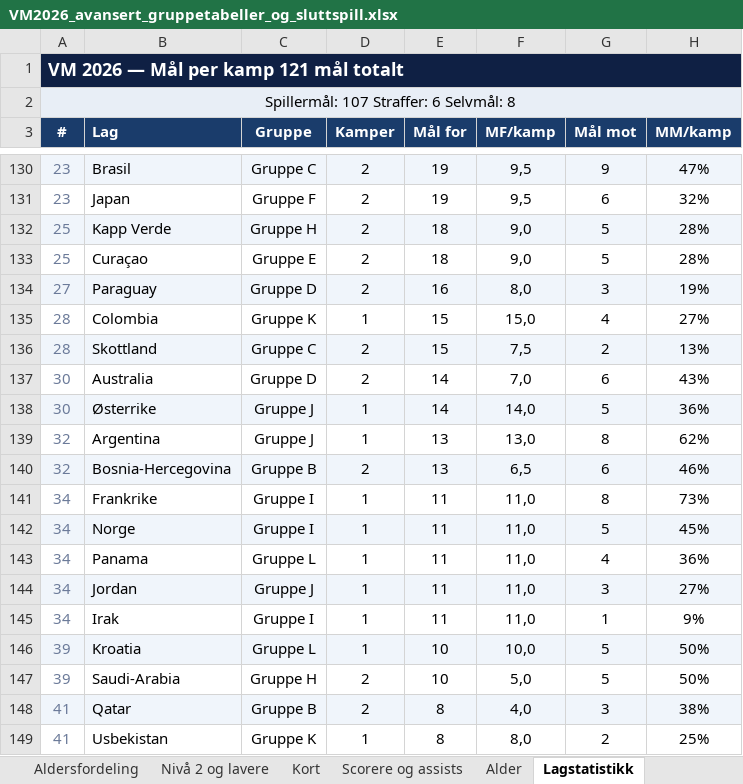
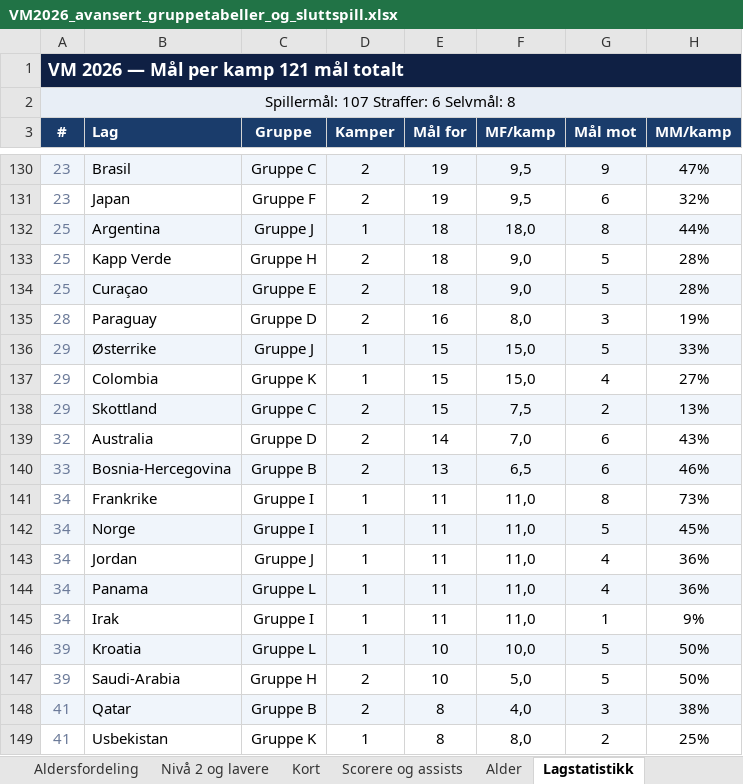
Before and after one commit to cathrinei/vm2026-statistikk, an Excel workbook: VM2026_avansert_gruppetabeller_og_sluttspill.xlsx, sheet Lagstatistikk, drawn as a sheet; only a part is shown, gaps mark what is left out; values as stored, in another font and other column widths than the file's, no borders; removed rows and columns are numbered as before the commit, all else as after; the diff names each change by its address in the sheet, - before the commit and + after, or states it on an @@ line.

```diff
--- a/VM2026_avansert_gruppetabeller_og_sluttspill.xlsx (sheet Lagstatistikk)
+++ b/VM2026_avansert_gruppetabeller_og_sluttspill.xlsx (sheet Lagstatistikk)
+row 132: 25 | Argentina | Gruppe J | 1 | 18 | 18,0 | 8 | 44%
-A133:H133 fill: #F0F5FB
+A133:H133 fill: none
-A134:H134 fill: none
+A134:H134 fill: #F0F5FB
-A135 (#): 27
+A135 (#): 28
-A135:H135 fill: #F0F5FB
+A135:H135 fill: none
+row 136: 29 | Østerrike | Gruppe J | 1 | 15 | 15,0 | 5 | 33%
-A137:A138 (#): 28
+A137:A138 (#): 29
-A139 (#): 30
+A139 (#): 32
-row 138: 30 | Østerrike | Gruppe J | 1 | 14 | 14,0 | 5 | 36%
-row 139: 32 | Argentina | Gruppe J | 1 | 13 | 13,0 | 8 | 62%
-A140 (#): 32
+A140 (#): 33
+row 143: 34 | Jordan | Gruppe J | 1 | 11 | 11,0 | 4 | 36%
-A144:H144 fill: none
+A144:H144 fill: #F0F5FB
-row 144: 34 | Jordan | Gruppe J | 1 | 11 | 11,0 | 3 | 27%
```
Also changed, not shown: other sheet tabs, 1 other file.
